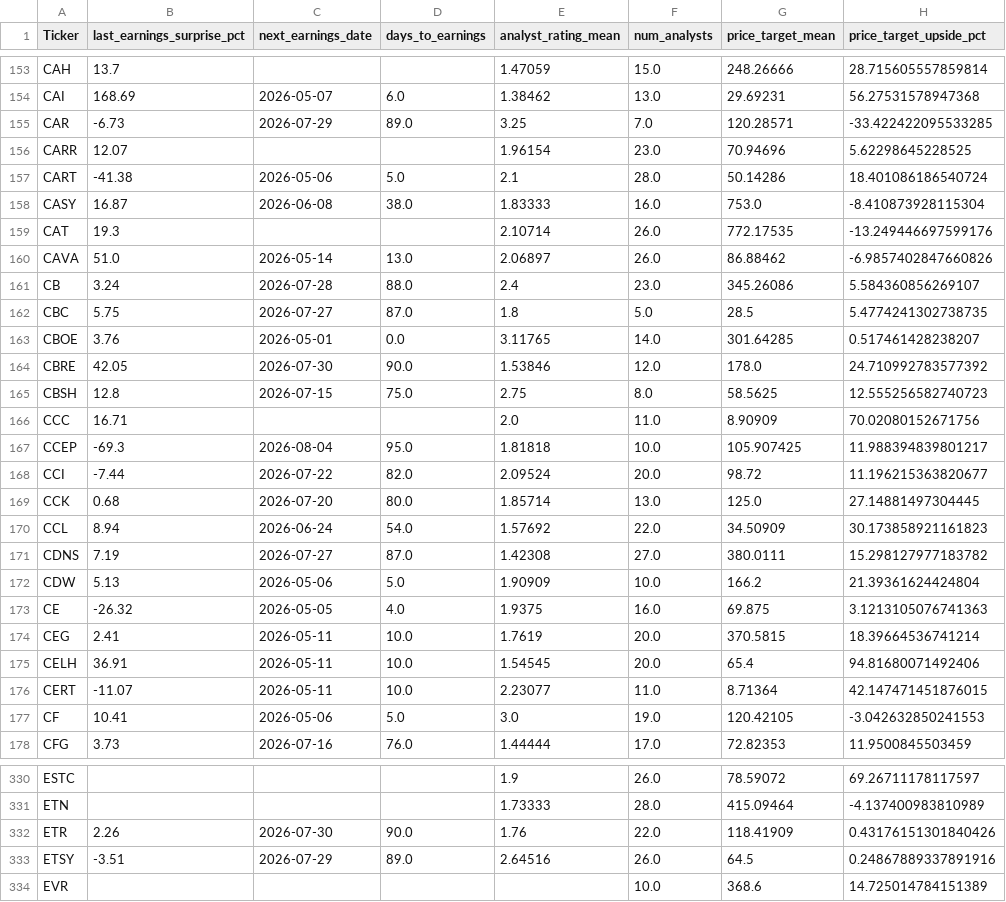
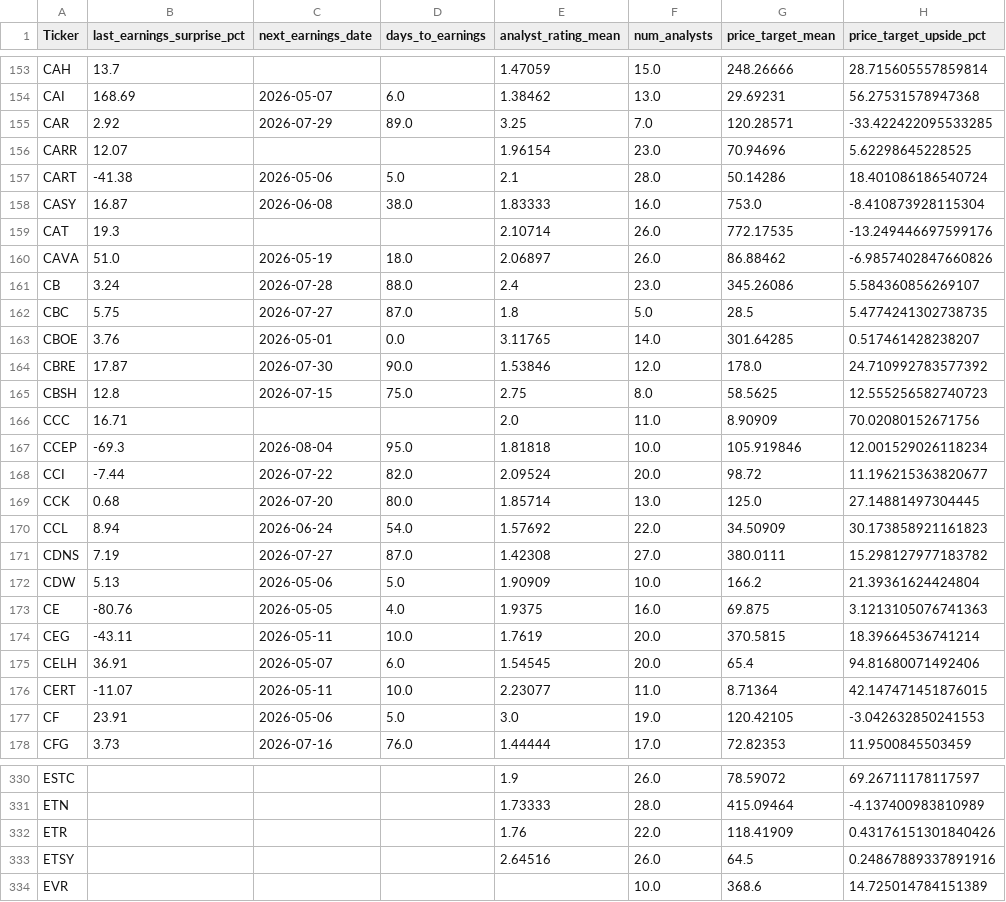
Before and after one commit to stdeplock-prog/ai-stock-rankings, a CSV file: data/processed/catalysts.csv, drawn as a sheet; only a part is shown, gaps mark what is left out; the diff covers the shown part only; the diff names each change by its address in the sheet, - before the commit and + after, or states it on an @@ line.

```diff
--- a/data/processed/catalysts.csv
+++ b/data/processed/catalysts.csv
-B155 (last_earnings_surprise_pct): -6.73
+B155 (last_earnings_surprise_pct): 2.92
-C160 (next_earnings_date): 2026-05-14
+C160 (next_earnings_date): 2026-05-19
-D160 (days_to_earnings): 13.0
+D160 (days_to_earnings): 18.0
-B164 (last_earnings_surprise_pct): 42.05
+B164 (last_earnings_surprise_pct): 17.87
-G167 (price_target_mean): 105.907425
+G167 (price_target_mean): 105.919846
-H167 (price_target_upside_pct): 11.988394839801217
+H167 (price_target_upside_pct): 12.001529026118234
-B173 (last_earnings_surprise_pct): -26.32
+B173 (last_earnings_surprise_pct): -80.76
-B174 (last_earnings_surprise_pct): 2.41
+B174 (last_earnings_surprise_pct): -43.11
-C175 (next_earnings_date): 2026-05-11
+C175 (next_earnings_date): 2026-05-07
-D175 (days_to_earnings): 10.0
+D175 (days_to_earnings): 6.0
-B177 (last_earnings_surprise_pct): 10.41
+B177 (last_earnings_surprise_pct): 23.91
-B332 (last_earnings_surprise_pct): 2.26
+B332 (last_earnings_surprise_pct): (empty)
-C332 (next_earnings_date): 2026-07-30
+C332 (next_earnings_date): (empty)
-D332 (days_to_earnings): 90.0
+D332 (days_to_earnings): (empty)
-B333 (last_earnings_surprise_pct): -3.51
+B333 (last_earnings_surprise_pct): (empty)
-C333 (next_earnings_date): 2026-07-29
+C333 (next_earnings_date): (empty)
-D333 (days_to_earnings): 89.0
+D333 (days_to_earnings): (empty)
```
Also changed, not shown: 98 edited cells elsewhere in this file, data/processed/scoring_outputs/swing_rankings.csv, 6 other files.
